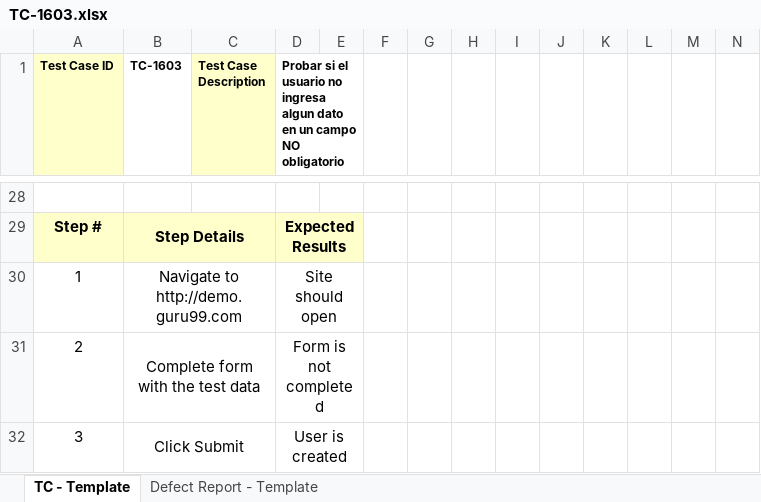
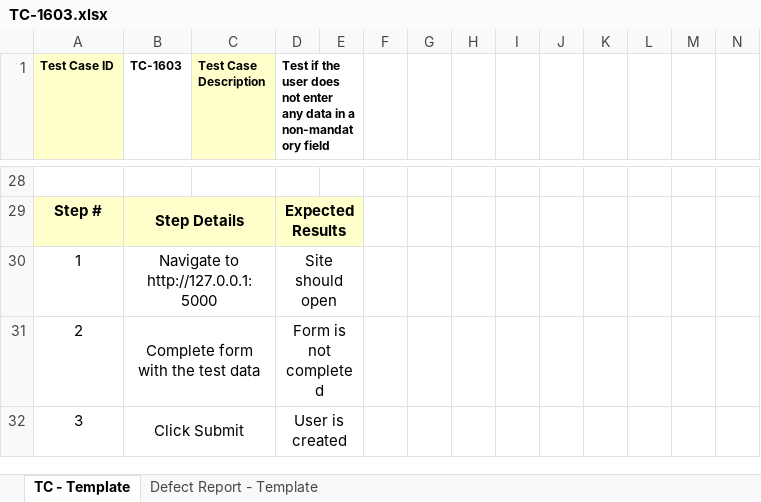
Before and after one commit to santisemhan/TestingAplicaciones-TestUADE-TPO, an Excel workbook: test_cases/PE-16/TC-1603.xlsx, sheet TC - Template, drawn as a sheet; only a part is shown, gaps mark what is left out; values as stored, in another font and other column widths than the file's, no borders; the diff names each change by its address in the sheet, - before the commit and + after, or states it on an @@ line.

Commit message:
TC Executed

```diff
--- a/test_cases/PE-16/TC-1603.xlsx (sheet TC - Template)
+++ b/test_cases/PE-16/TC-1603.xlsx (sheet TC - Template)
-D1: Probar si el usuario no ingresa algun dato en un campo NO obligatorio
+D1: Test if the user does not enter any data in a non-mandatory field
-B30 (TC-1603): Navigate to http://demo.guru99.com
+B30 (TC-1603): Navigate to http://127.0.0.1:5000
```
